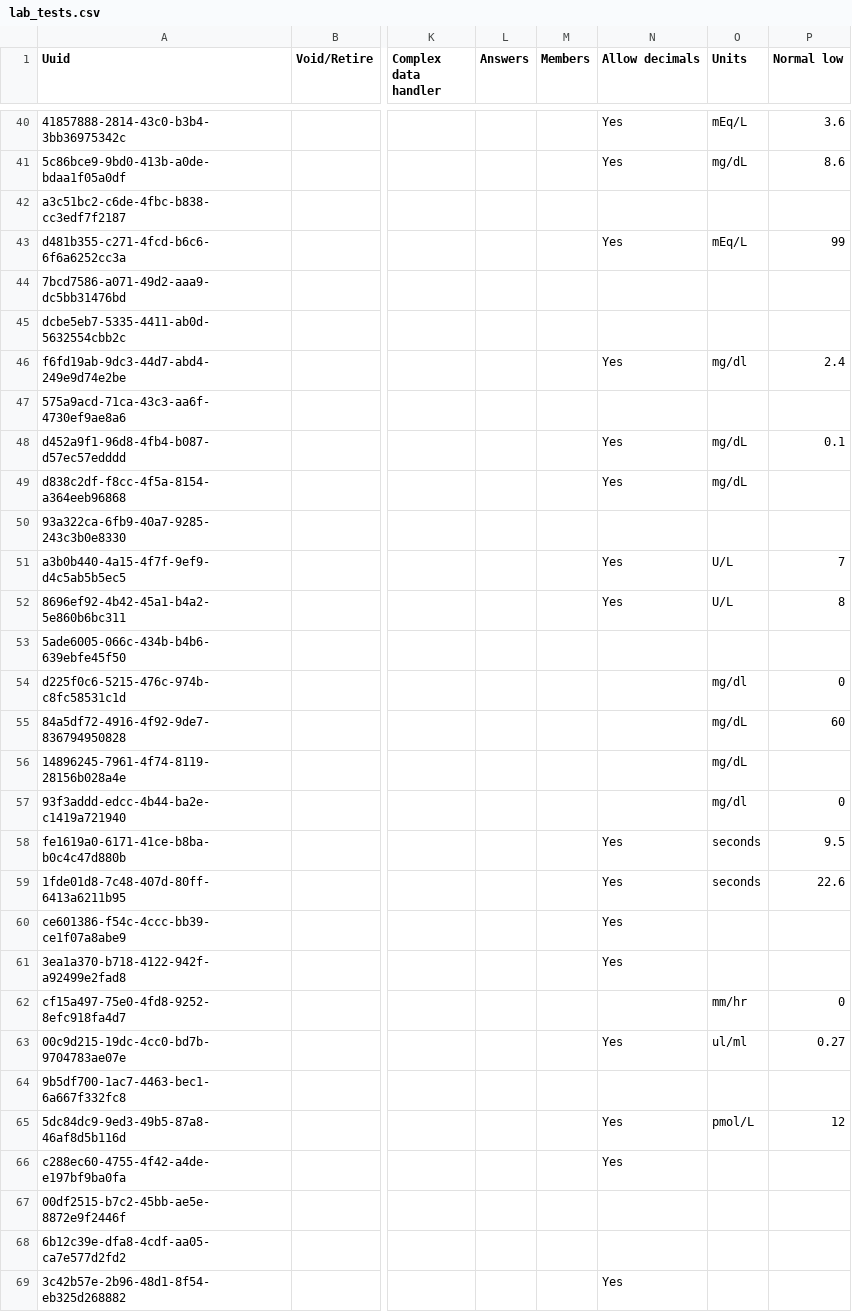
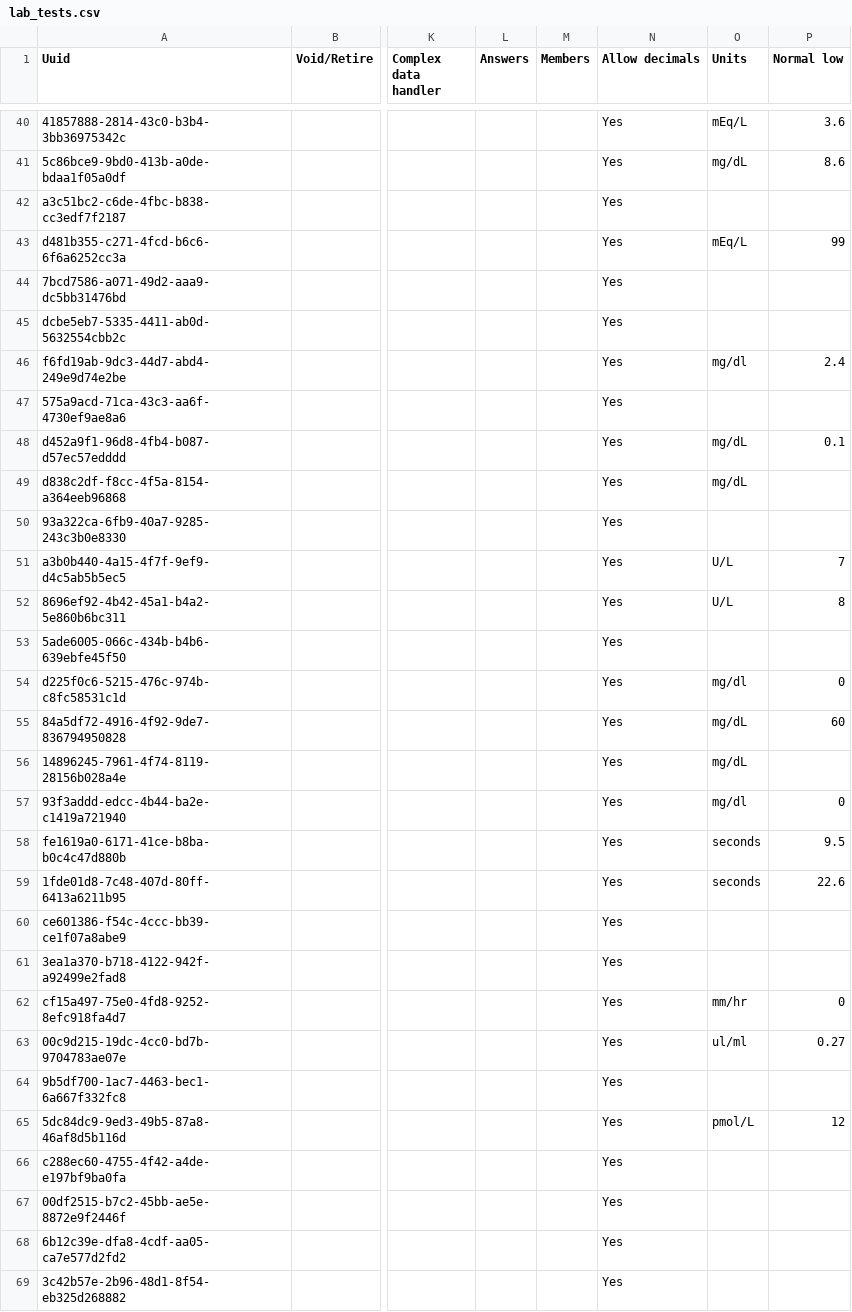
Before and after one commit to globalhealthcoalition/openmrs-config-ghc, a CSV file: configuration/concepts/lab_tests.csv, drawn as a sheet; only a part is shown, gaps mark what is left out; the diff covers the shown part only; the diff names each change by its address in the sheet, - before the commit and + after, or states it on an @@ line.

Commit message:
Add decimal points for all lab results

```diff
--- a/configuration/concepts/lab_tests.csv
+++ b/configuration/concepts/lab_tests.csv
-N42 (Allow decimals): (empty)
+N42 (Allow decimals): Yes
-N44:N45 (Allow decimals): (empty)
+N44:N45 (Allow decimals): Yes
-N47 (Allow decimals): (empty)
+N47 (Allow decimals): Yes
-N50 (Allow decimals): (empty)
+N50 (Allow decimals): Yes
-N53:N57 (Allow decimals): (empty)
+N53:N57 (Allow decimals): Yes
-N62 (Allow decimals): (empty)
+N62 (Allow decimals): Yes
-N64 (Allow decimals): (empty)
+N64 (Allow decimals): Yes
-N67:N68 (Allow decimals): (empty)
+N67:N68 (Allow decimals): Yes
```
Also changed, not shown: 15 edited cells elsewhere in this file.
